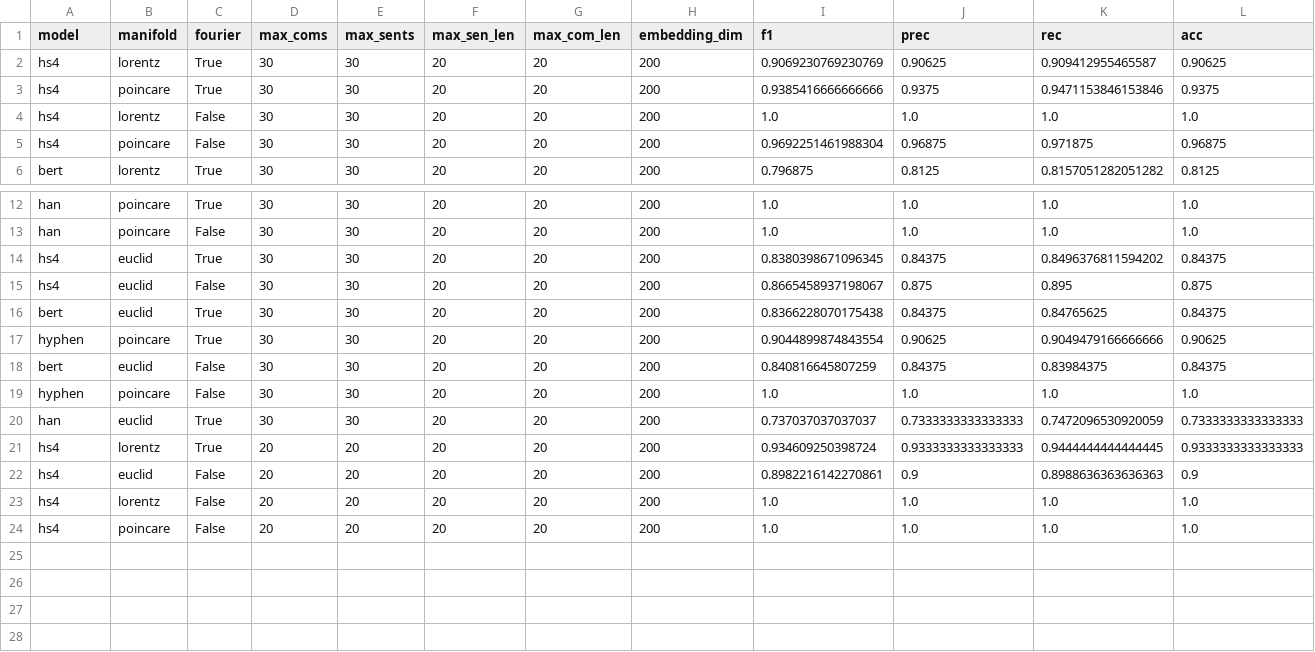
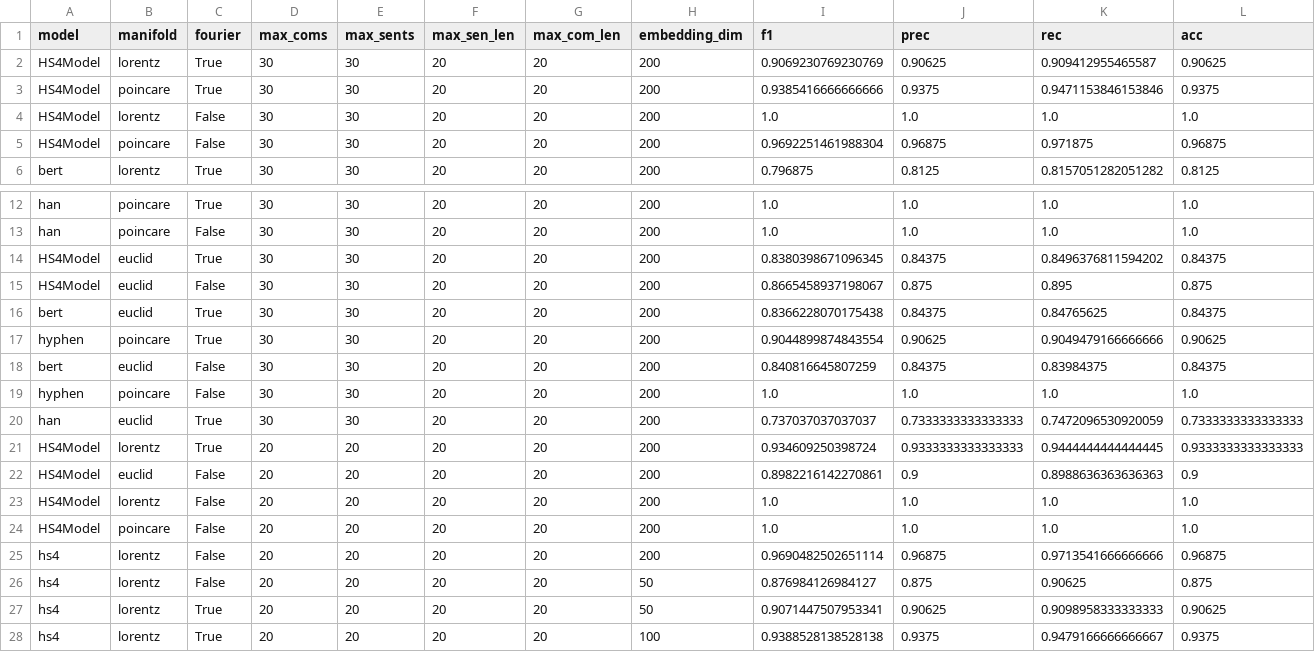
Before and after one commit to hchautran/Hyphen, a CSV file: results/politifact.csv, drawn as a sheet; only a part is shown, gaps mark what is left out; rows hold the shown columns only; the diff names each change by its address in the sheet, - before the commit and + after, or states it on an @@ line.

```diff
--- a/results/politifact.csv
+++ b/results/politifact.csv
-A2:A5 (model): hs4
+A2:A5 (model): HS4Model
-A14:A15 (model): hs4
+A14:A15 (model): HS4Model
-A21:A24 (model): hs4
+A21:A24 (model): HS4Model
+row 25: hs4 | lorentz | False | 20 | 20 | 20 | 20 | 200 | 0.9690482502651114 | 0.96875 | 0.9713541666666666 | 0.96875
+row 26: hs4 | lorentz | False | 20 | 20 | 20 | 20 | 50 | 0.876984126984127 | 0.875 | 0.90625 | 0.875
+row 27: hs4 | lorentz | True | 20 | 20 | 20 | 20 | 50 | 0.9071447507953341 | 0.90625 | 0.9098958333333333 | 0.90625
+row 28: hs4 | lorentz | True | 20 | 20 | 20 | 20 | 100 | 0.9388528138528138 | 0.9375 | 0.9479166666666667 | 0.9375
```
Also changed, not shown: results/antivax.csv, results/figlang_twitter.csv, 9 other files.
